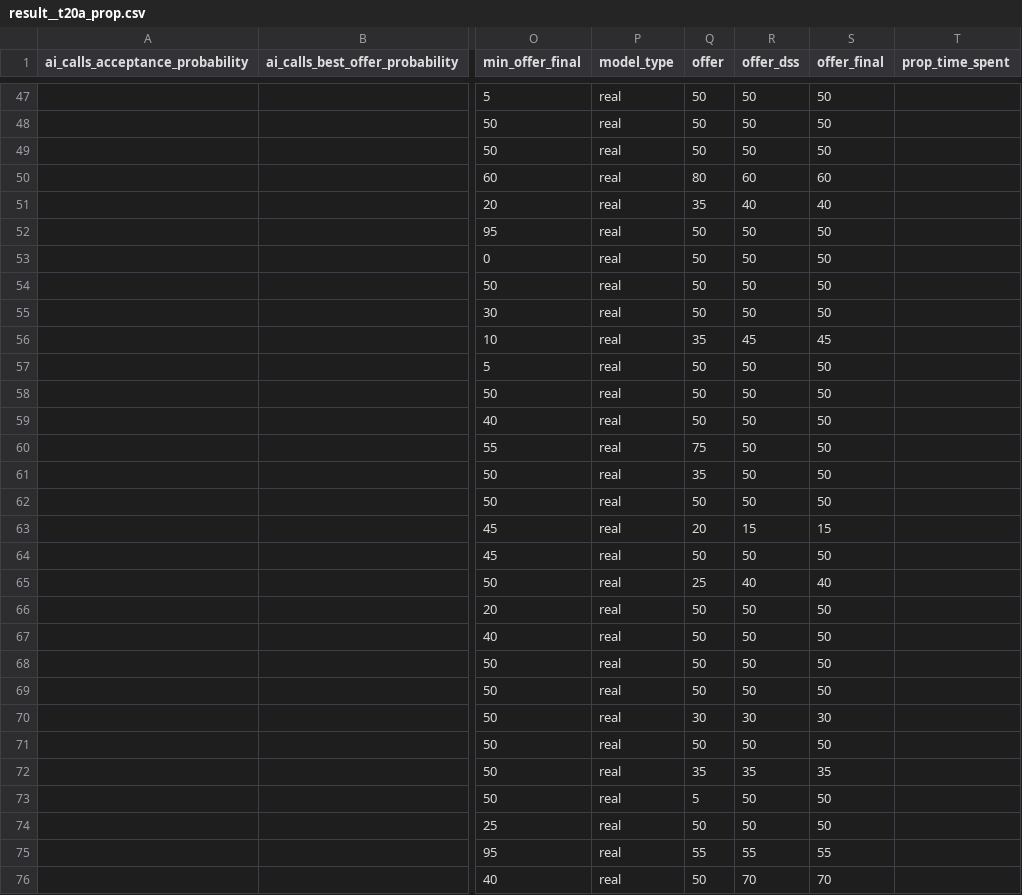
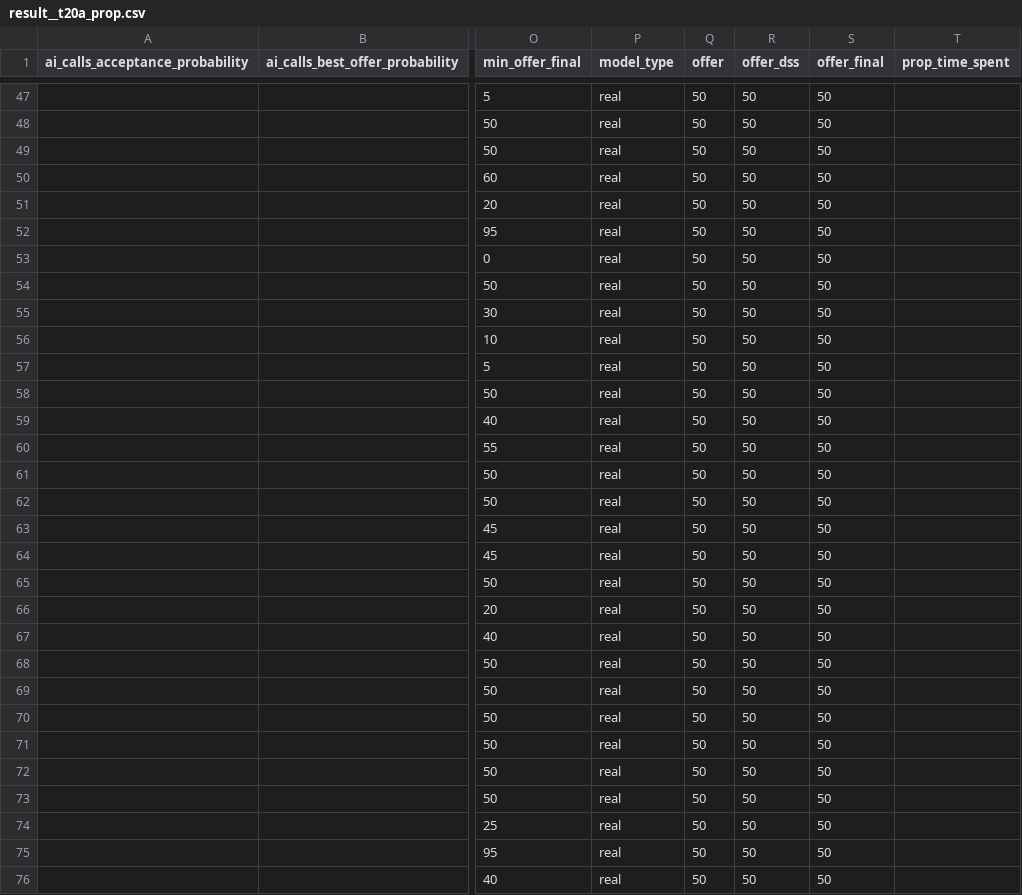
Before and after one commit to afranck64/ultimatum, a CSV file: data/t20a/export/result__t20a_prop.csv, drawn as a sheet; only a part is shown, gaps mark what is left out; the diff covers the shown part only; the diff names each change by its address in the sheet, - before the commit and + after, or states it on an @@ line.

Commit message:
update data after correctly paying responders

```diff
--- a/data/t20a/export/result__t20a_prop.csv
+++ b/data/t20a/export/result__t20a_prop.csv
-Q50 (offer): 80
+Q50 (offer): 50
-R50 (offer_dss): 60
+R50 (offer_dss): 50
-S50 (offer_final): 60
+S50 (offer_final): 50
-Q51 (offer): 35
+Q51 (offer): 50
-R51 (offer_dss): 40
+R51 (offer_dss): 50
-S51 (offer_final): 40
+S51 (offer_final): 50
-Q56 (offer): 35
+Q56 (offer): 50
-R56 (offer_dss): 45
+R56 (offer_dss): 50
-S56 (offer_final): 45
+S56 (offer_final): 50
-Q60 (offer): 75
+Q60 (offer): 50
-Q61 (offer): 35
+Q61 (offer): 50
-Q63 (offer): 20
+Q63 (offer): 50
-R63 (offer_dss): 15
+R63 (offer_dss): 50
-S63 (offer_final): 15
+S63 (offer_final): 50
-Q65 (offer): 25
+Q65 (offer): 50
-R65 (offer_dss): 40
+R65 (offer_dss): 50
-S65 (offer_final): 40
+S65 (offer_final): 50
-Q70 (offer): 30
+Q70 (offer): 50
-R70 (offer_dss): 30
+R70 (offer_dss): 50
-S70 (offer_final): 30
+S70 (offer_final): 50
-Q72 (offer): 35
+Q72 (offer): 50
-R72 (offer_dss): 35
+R72 (offer_dss): 50
-S72 (offer_final): 35
+S72 (offer_final): 50
-Q73 (offer): 5
+Q73 (offer): 50
-Q75 (offer): 55
+Q75 (offer): 50
-R75 (offer_dss): 55
+R75 (offer_dss): 50
-S75 (offer_final): 55
+S75 (offer_final): 50
-R76 (offer_dss): 70
+R76 (offer_dss): 50
-S76 (offer_final): 70
+S76 (offer_final): 50
```
Also changed, not shown: 87 edited cells elsewhere in this file.
